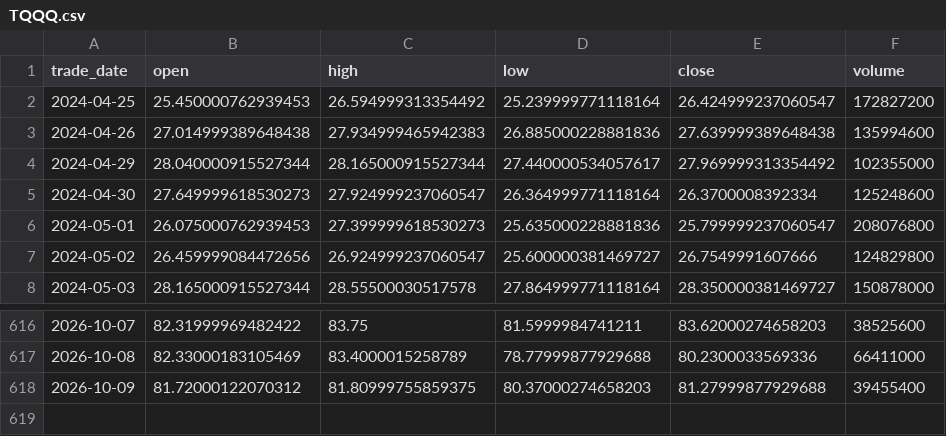
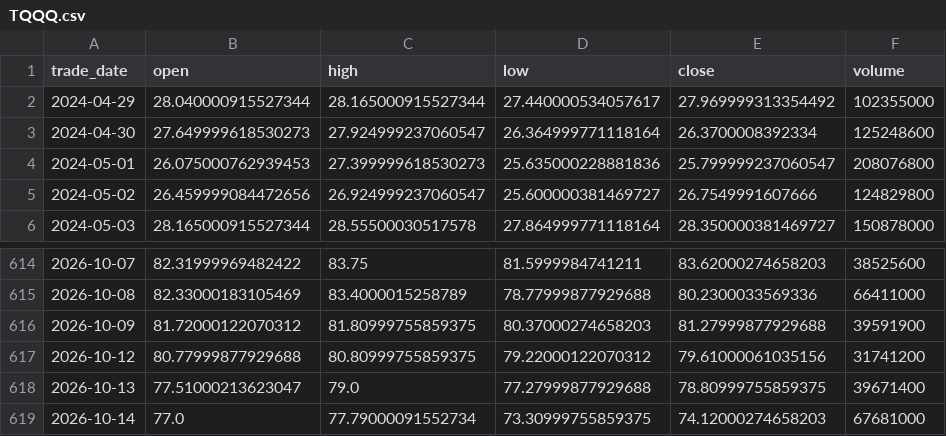
Before and after one commit to cloudontheroad/moneymore, a CSV file: data/leveraged-etf/TQQQ.csv, drawn as a sheet; only a part is shown, gaps mark what is left out.

```diff
--- a/data/leveraged-etf/TQQQ.csv
+++ b/data/leveraged-etf/TQQQ.csv
@@ -1,4 +1,2 @@
 trade_date,open,high,low,close,volume
-2024-04-25,25.450000762939453,26.594999313354492,25.239999771118164,26.424999237060547,172827200
-2024-04-26,27.014999389648438,27.934999465942383,26.885000228881836,27.639999389648438,135994600
 2024-04-29,28.040000915527344,28.165000915527344,27.440000534057617,27.969999313354492,102355000
@@ -617,2 +615,5 @@ trade_date,open,high,low,close,volume
 2026-10-08,82.33000183105469,83.4000015258789,78.77999877929688,80.2300033569336,66411000
-2026-10-09,81.72000122070312,81.80999755859375,80.37000274658203,81.27999877929688,39455400
+2026-10-09,81.72000122070312,81.80999755859375,80.37000274658203,81.27999877929688,39591900
+2026-10-12,80.77999877929688,80.80999755859375,79.22000122070312,79.61000061035156,31741200
+2026-10-13,77.51000213623047,79.0,77.27999877929688,78.80999755859375,39671400
+2026-10-14,77.0,77.79000091552734,73.30999755859375,74.12000274658203,67681000
```
Also changed, not shown: data/leveraged-etf/QQQ.csv, data/leveraged-etf/SQQQ.csv, 2 other files.
